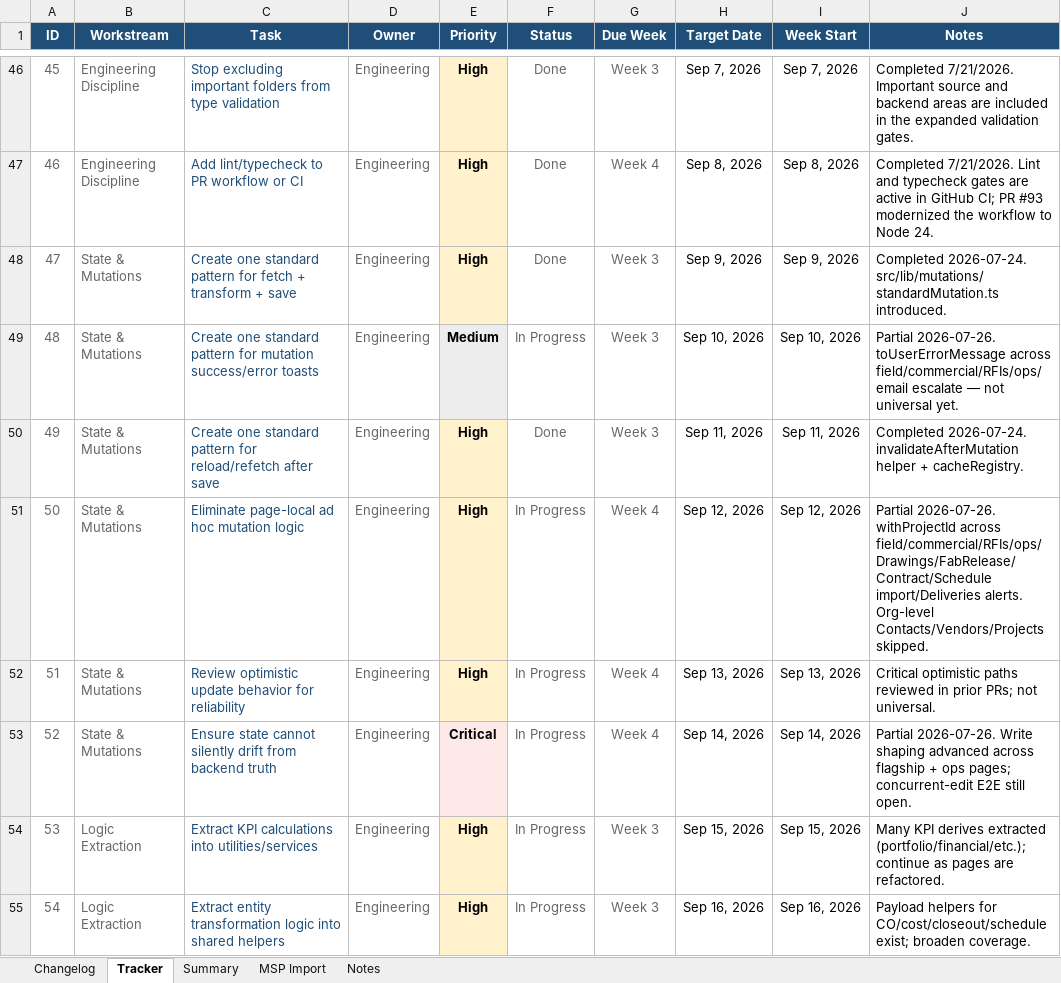
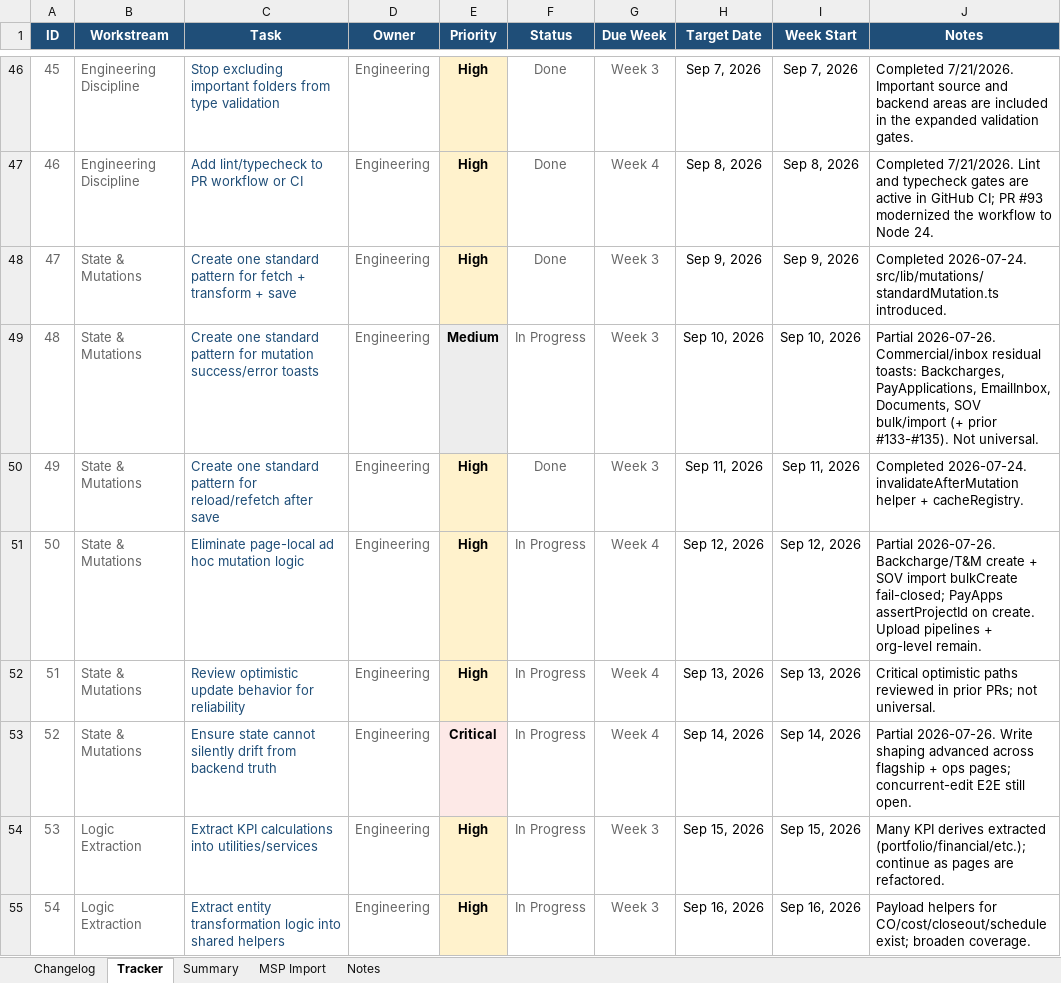
Before and after one commit to lorteezy87/SteelBuild-Pro-Rev.2, an Excel workbook: docs/action-plan/steelbuild_action_plan_tracker_2026-07-24.xlsx, sheet Tracker, drawn as a sheet; only a part is shown, gaps mark what is left out; values as stored, in another font and other column widths than the file's, no borders; conditional formats and table styles not drawn; the diff names each change by its address in the sheet, - before the commit and + after, or states it on an @@ line.

```diff
--- a/docs/action-plan/steelbuild_action_plan_tracker_2026-07-24.xlsx (sheet Tracker)
+++ b/docs/action-plan/steelbuild_action_plan_tracker_2026-07-24.xlsx (sheet Tracker)
-J49 (Notes): Partial 2026-07-26. toUserErrorMessage across field/commercial/RFIs/ops/email escalate — not universal yet.
+J49 (Notes): Partial 2026-07-26. Commercial/inbox residual toasts: Backcharges, PayApplications, EmailInbox, Documents, SOV bulk/import (+ prior #133-#135). Not universal.
-J51 (Notes): Partial 2026-07-26. withProjectId across field/commercial/RFIs/ops/Drawings/FabRelease/Contract/Schedule import/Deliveries alerts. Org-level Contacts/Vendors/Projects skipped.
+J51 (Notes): Partial 2026-07-26. Backcharge/T&M create + SOV import bulkCreate fail-closed; PayApps assertProjectId on create. Upload pipelines + org-level remain.
```
Also changed, not shown: sheet Changelog, 9 other files.
